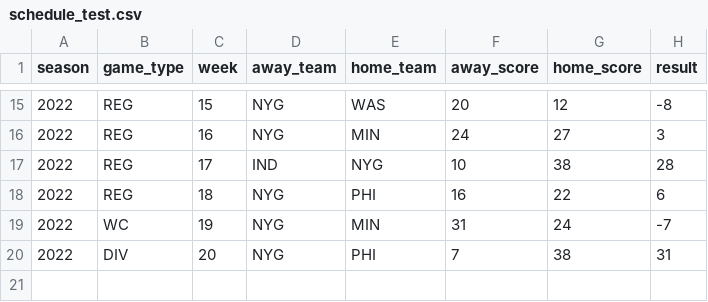
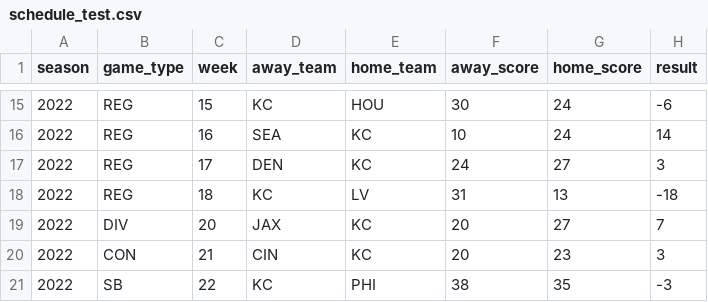
Before and after one commit to Josephhero/test_actions, a CSV file: schedule_test.csv, drawn as a sheet; only a part is shown, gaps mark what is left out; the diff covers the shown part only.

```diff
--- a/schedule_test.csv
+++ b/schedule_test.csv
@@ -15,6 +15,7 @@ season,game_type,week,away_team,home_team,away_score,home_score,result
-2022,REG,15,NYG,WAS,20,12,-8
-2022,REG,16,NYG,MIN,24,27,3
-2022,REG,17,IND,NYG,10,38,28
-2022,REG,18,NYG,PHI,16,22,6
-2022,WC,19,NYG,MIN,31,24,-7
-2022,DIV,20,NYG,PHI,7,38,31
+2022,REG,15,KC,HOU,30,24,-6
+2022,REG,16,SEA,KC,10,24,14
+2022,REG,17,DEN,KC,24,27,3
+2022,REG,18,KC,LV,31,13,-18
+2022,DIV,20,JAX,KC,20,27,7
+2022,CON,21,CIN,KC,20,23,3
+2022,SB,22,KC,PHI,38,35,-3
```
Also changed, not shown: 1 added row, 1 removed row and 59 edited cells elsewhere in this file.
